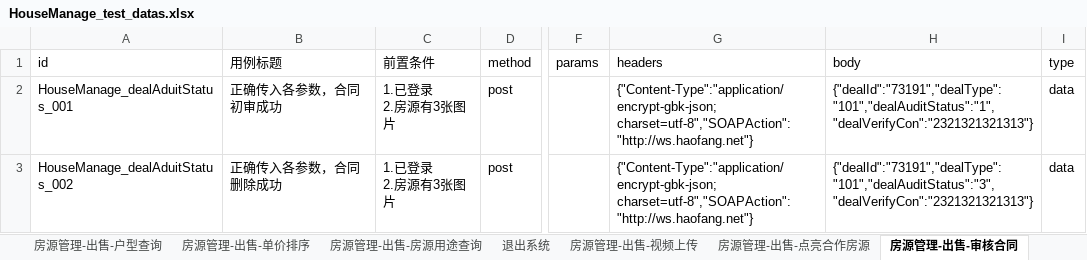
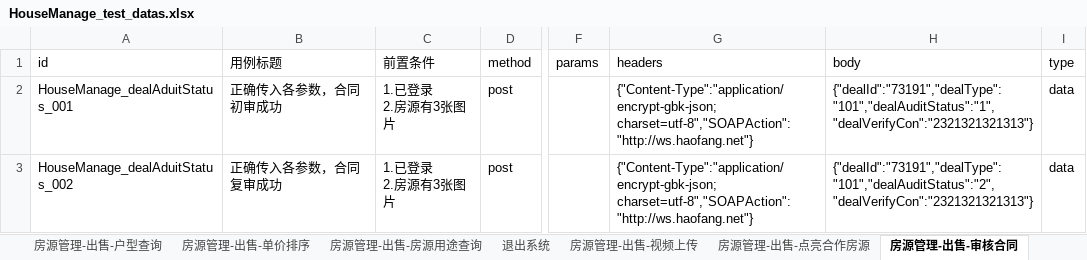
Before and after one commit to hejun123456/demon_test, an Excel workbook: datas/HouseManage_test_datas.xlsx, sheet 房源管理-出售-审核合同, drawn as a sheet; only a part is shown, gaps mark what is left out; values as stored, in another font and other column widths than the file's, no borders; the diff names each change by its address in the sheet, - before the commit and + after, or states it on an @@ line.

```diff
--- a/datas/HouseManage_test_datas.xlsx (sheet 房源管理-出售-审核合同)
+++ b/datas/HouseManage_test_datas.xlsx (sheet 房源管理-出售-审核合同)
-B3 (用例标题): 正确传入各参数，合同删除成功
+B3 (用例标题): 正确传入各参数，合同复审成功
-H3 (body): {"dealId":"73191","dealType":"101","dealAuditStatus":"3","dealVerifyCon":"2321321321313"}
+H3 (body): {"dealId":"73191","dealType":"101","dealAuditStatus":"2","dealVerifyCon":"2321321321313"}
```
Also changed, not shown: sheet 房源管理-出售-登记, sheet 房源管理-出售-创建房源跟进日志, sheet 房源管理-出售排序-登记, sheet 房源管理-出售-房源状态, sheet 房源管理-出租排序-登记, sheet 登录接口, datas/CustomerManage_test_datas.xlsx, datas/HaoFang_SoSo_test_datas.xlsx, 15 other files.
